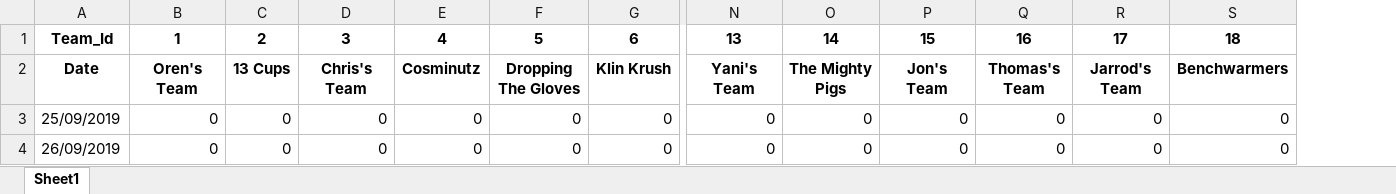
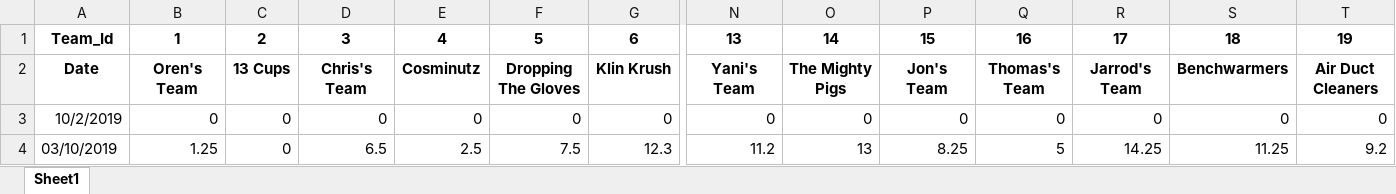
Before and after one commit to Shafquat/fantasy-points, an Excel workbook: Points.xlsx, sheet Sheet1, drawn as a sheet; only a part is shown, gaps mark what is left out; values as stored, in another font and other column widths than the file's, no borders; removed rows and columns are numbered as before the commit, all else as after; rows hold the shown columns only; the diff names each change by its address in the sheet, - before the commit and + after, or states it on an @@ line.

```diff
--- a/Points.xlsx (sheet Sheet1)
+++ b/Points.xlsx (sheet Sheet1)
+column T, rows 1-3: 19 | Air Duct Cleaners | 0
-A3: 25/09/2019
+A3: 10/2/2019
-row 4: 26/09/2019 | 0 | 0 | 0 | 0 | 0 | 0 | 0 | 0 | 0 | 0 | 0 | 0
+row 4: 03/10/2019 | 1.25 | 0 | 6.5 | 2.5 | 7.5 | 12.3 | 11.2 | 13 | 8.25 | 5 | 14.25 | 11.25 | 9.2
```
Also changed, not shown: 3 other files.
